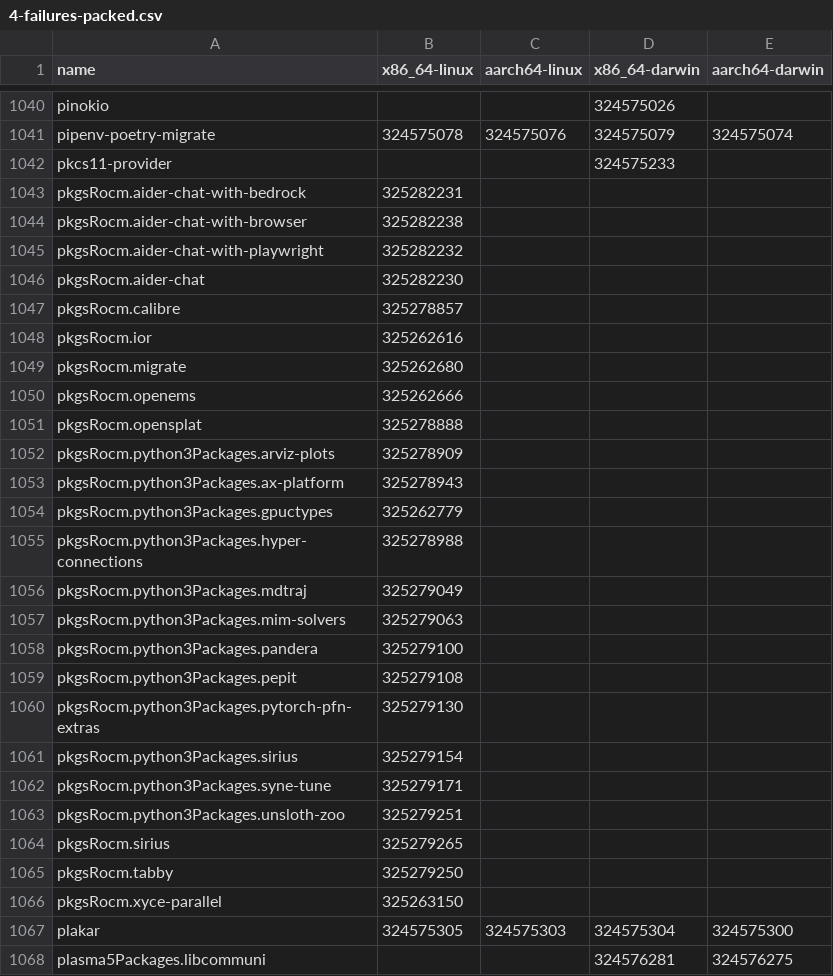
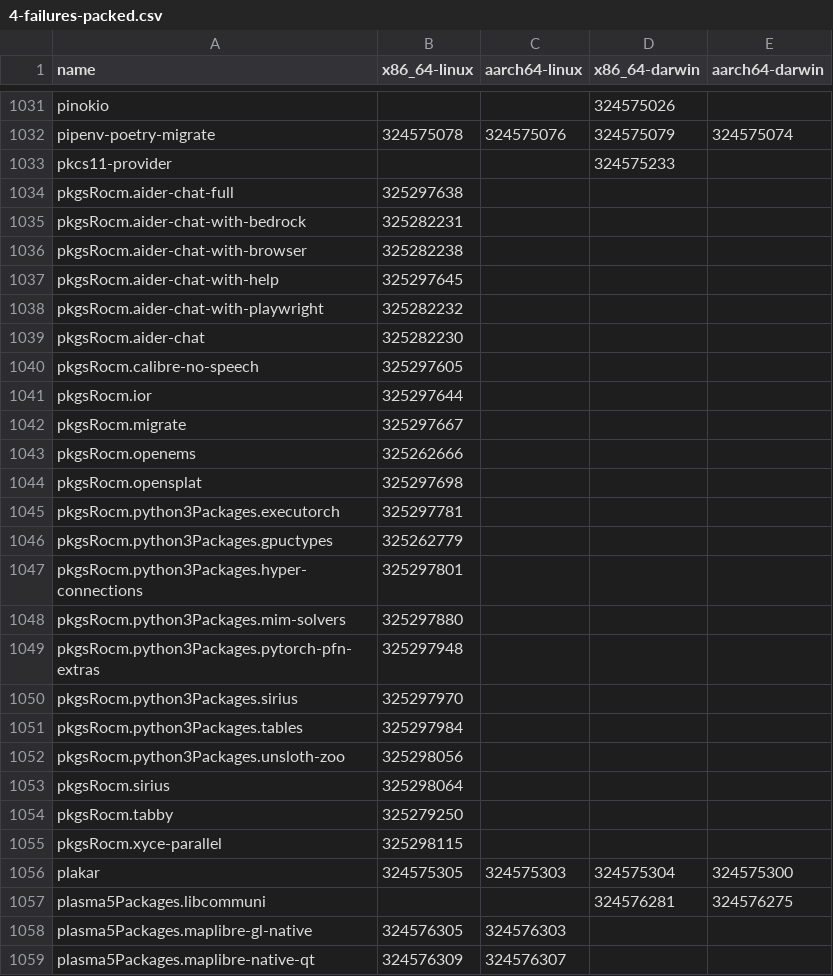
Before and after one commit to Sigmanificient/nixpkgs-failure-notify, a CSV file: results/4-failures-packed.csv, drawn as a sheet; only a part is shown, gaps mark what is left out; the shorter side is filled out with more unchanged rows; the diff covers the shown part only.

```diff
--- a/results/4-failures-packed.csv
+++ b/results/4-failures-packed.csv
@@ -1042,26 +1033,24 @@ pipenv-poetry-migrate,324575078,324575076,324575079,324575074
 pkcs11-provider,,,324575233,
+pkgsRocm.aider-chat-full,325297638,,,
 pkgsRocm.aider-chat-with-bedrock,325282231,,,
 pkgsRocm.aider-chat-with-browser,325282238,,,
+pkgsRocm.aider-chat-with-help,325297645,,,
 pkgsRocm.aider-chat-with-playwright,325282232,,,
 pkgsRocm.aider-chat,325282230,,,
-pkgsRocm.calibre,325278857,,,
-pkgsRocm.ior,325262616,,,
-pkgsRocm.migrate,325262680,,,
+pkgsRocm.calibre-no-speech,325297605,,,
+pkgsRocm.ior,325297644,,,
+pkgsRocm.migrate,325297667,,,
 pkgsRocm.openems,325262666,,,
-pkgsRocm.opensplat,325278888,,,
-pkgsRocm.python3Packages.arviz-plots,325278909,,,
-pkgsRocm.python3Packages.ax-platform,325278943,,,
+pkgsRocm.opensplat,325297698,,,
+pkgsRocm.python3Packages.executorch,325297781,,,
 pkgsRocm.python3Packages.gpuctypes,325262779,,,
-pkgsRocm.python3Packages.hyper-connections,325278988,,,
-pkgsRocm.python3Packages.mdtraj,325279049,,,
-pkgsRocm.python3Packages.mim-solvers,325279063,,,
-pkgsRocm.python3Packages.pandera,325279100,,,
-pkgsRocm.python3Packages.pepit,325279108,,,
-pkgsRocm.python3Packages.pytorch-pfn-extras,325279130,,,
-pkgsRocm.python3Packages.sirius,325279154,,,
-pkgsRocm.python3Packages.syne-tune,325279171,,,
-pkgsRocm.python3Packages.unsloth-zoo,325279251,,,
-pkgsRocm.sirius,325279265,,,
+pkgsRocm.python3Packages.hyper-connections,325297801,,,
+pkgsRocm.python3Packages.mim-solvers,325297880,,,
+pkgsRocm.python3Packages.pytorch-pfn-extras,325297948,,,
+pkgsRocm.python3Packages.sirius,325297970,,,
+pkgsRocm.python3Packages.tables,325297984,,,
+pkgsRocm.python3Packages.unsloth-zoo,325298056,,,
+pkgsRocm.sirius,325298064,,,
 pkgsRocm.tabby,325279250,,,
-pkgsRocm.xyce-parallel,325263150,,,
+pkgsRocm.xyce-parallel,325298115,,,
 plakar,324575305,324575303,324575304,324575300
```
Also changed, not shown: 11 added rows, 18 removed rows and 15 edited cells elsewhere in this file, results/2-failures.csv, results/3-failures-aarch64-darwin.csv, 4 other files.
